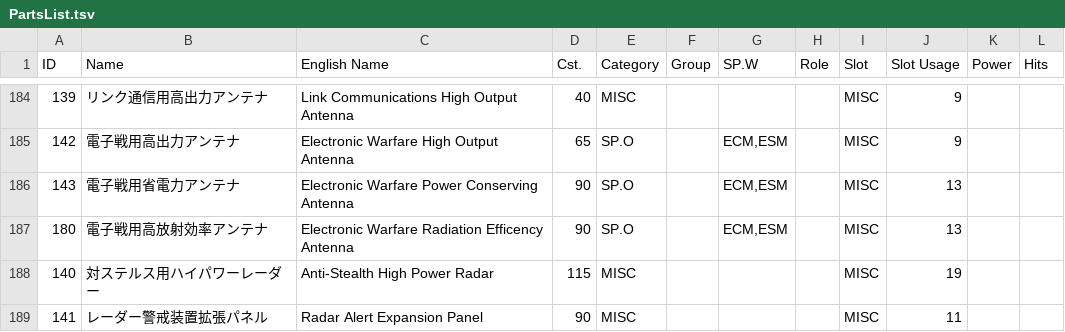
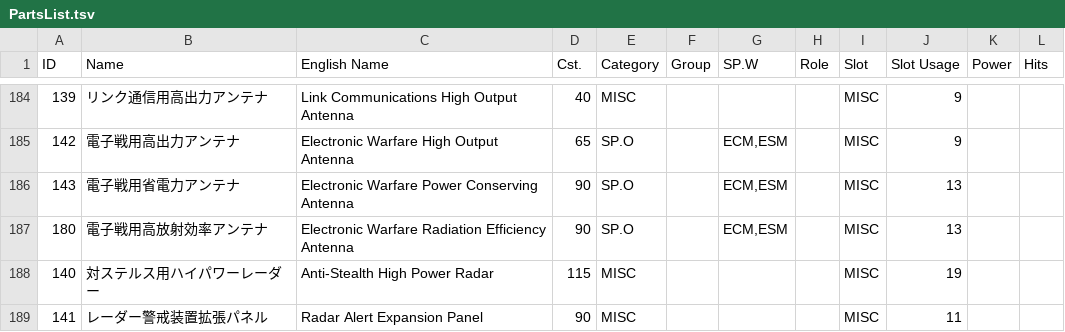
Before and after one commit to InfBuild/InfData, a TSV file: PartsList.tsv, drawn as a sheet; only a part is shown, gaps mark what is left out.

Commit message:
Fix InfBuild/InfBuild#4 typo

```diff
--- a/PartsList.tsv
+++ b/PartsList.tsv
@@ -186,3 +186,3 @@ ID	Name	English Name	Cst.	Category	Group	SP.W	Role	Slot	Slot Usage	Power	Hits
 143	電子戦用省電力アンテナ	Electronic Warfare Power Conserving Antenna	90	SP.O		ECM,ESM		MISC	13		
-180	電子戦用高放射効率アンテナ	Electronic Warfare Radiation Efficency Antenna	90	SP.O		ECM,ESM		MISC	13		
+180	電子戦用高放射効率アンテナ	Electronic Warfare Radiation Efficiency Antenna	90	SP.O		ECM,ESM		MISC	13		
 140	対ステルス用ハイパワーレーダー	Anti-Stealth High Power Radar	115	MISC				MISC	19		
```
